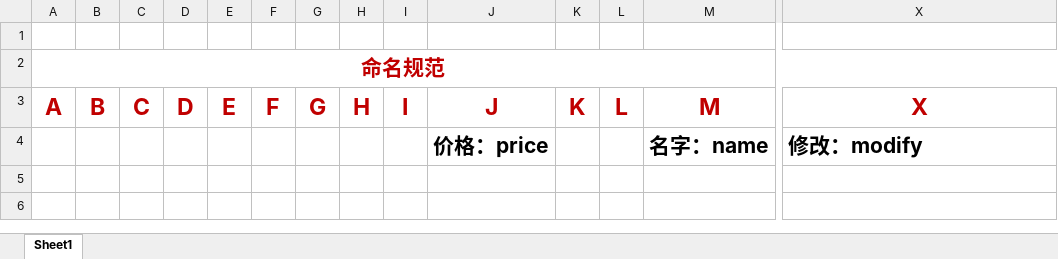
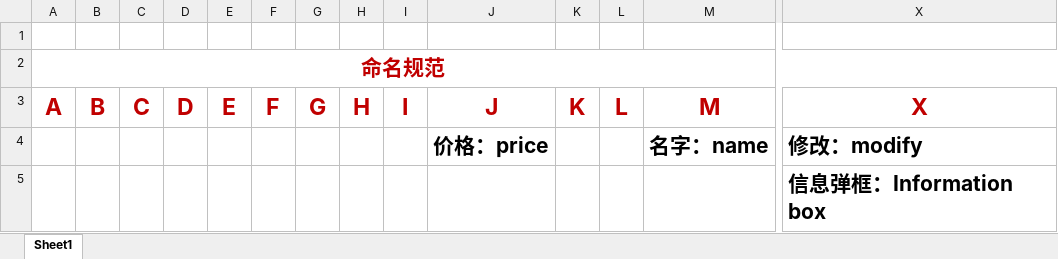
Before and after one commit to 342268316/Project-Department-Documents, an Excel workbook: Naming specification/命名规范.xlsx, sheet Sheet1, drawn as a sheet; only a part is shown, gaps mark what is left out; values as stored, in another font and other column widths than the file's, no borders; rows hold the shown columns only; the diff names each change by its address in the sheet, - before the commit and + after, or states it on an @@ line.

```diff
--- a/Naming specification/命名规范.xlsx (sheet Sheet1)
+++ b/Naming specification/命名规范.xlsx (sheet Sheet1)
+row 5:  |  |  |  |  |  |  |  |  |  |  |  |  | 信息弹框：Information box
```
Also changed, not shown: 15 other files.
